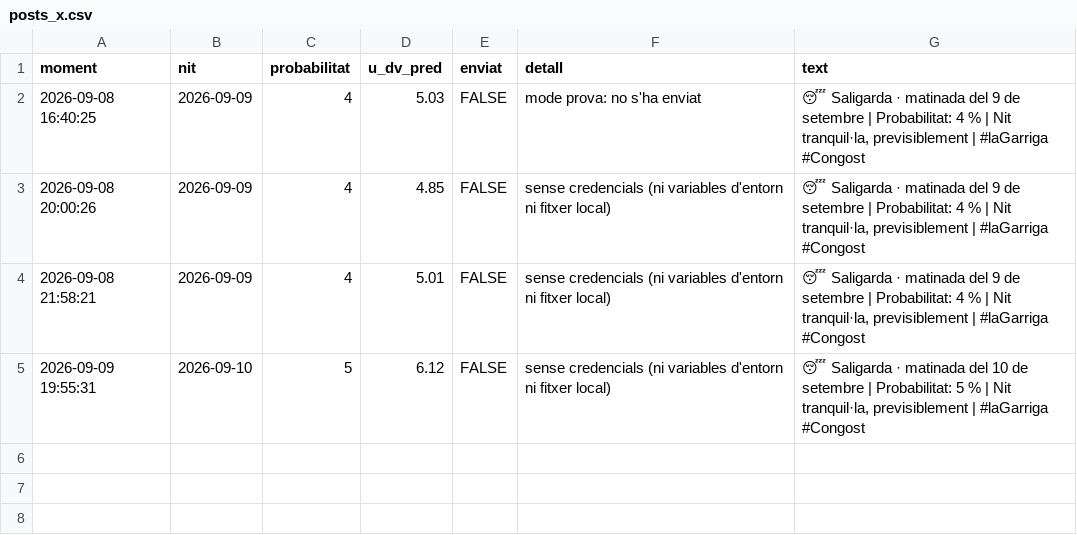
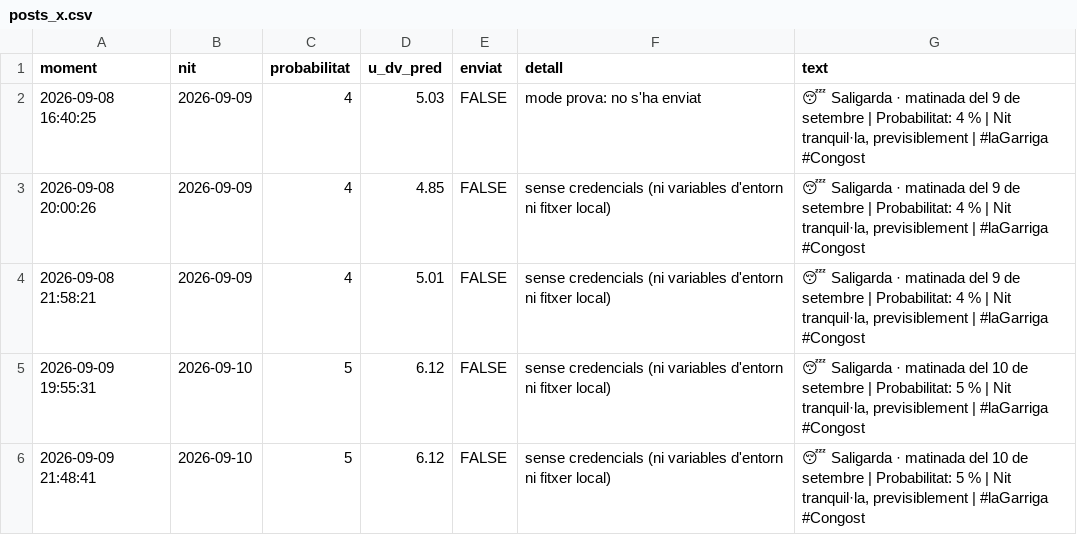
Before and after one commit to adriabarbeta/saligarda, a CSV file: derived/posts_x.csv, drawn as a sheet; the diff names each change by its address in the sheet, - before the commit and + after, or states it on an @@ line.

```diff
--- a/derived/posts_x.csv
+++ b/derived/posts_x.csv
+row 6: 2026-09-09 21:48:41 | 2026-09-10 | 5 | 6.12 | FALSE | sense credencials (ni variables d'entorn ni fitxer local) | 😴 Saligarda · matinada del 10 de setembre | Probabilitat: 5 % | Nit tranquil·la, previsiblement | #laGarriga #Congost
```
Also changed, not shown: derived/pronostics.csv, 1 other file.
